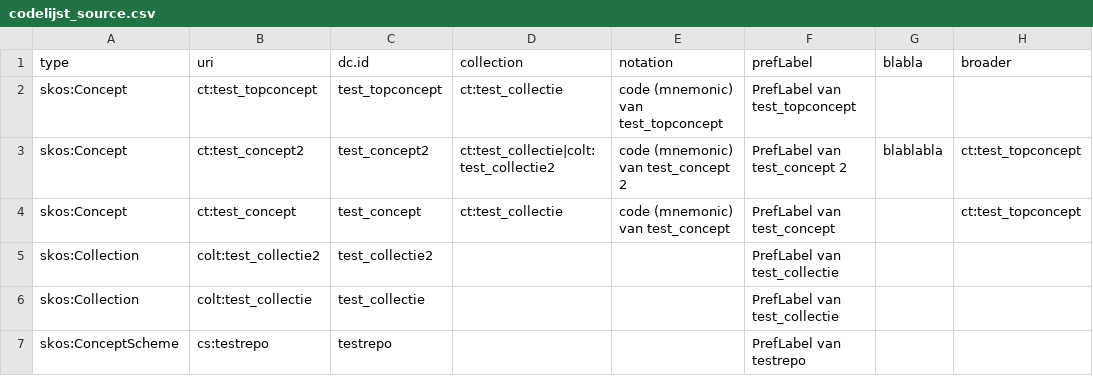
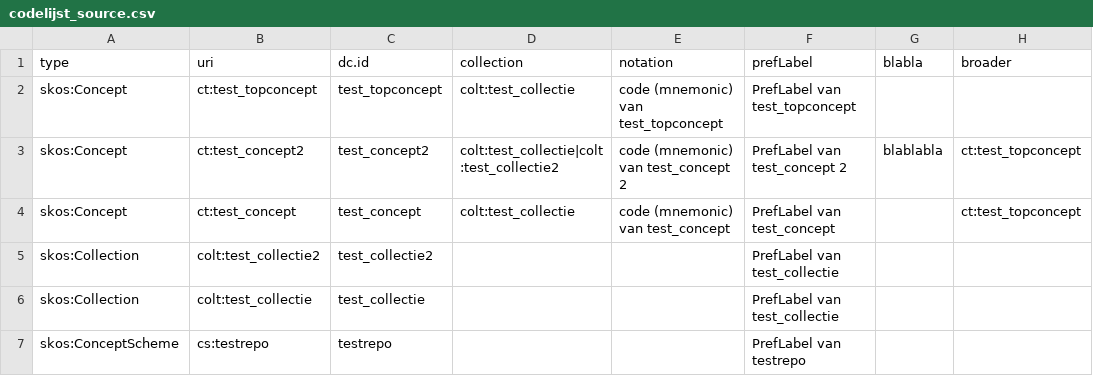
Before and after one commit to milieuinfo/codelijst-testrepo, a CSV file: src/main/resources/source/codelijst_source.csv, drawn as a sheet; only a part is shown; the diff names each change by its address in the sheet, - before the commit and + after, or states it on an @@ line.

Commit message:
collection prefix

```diff
--- a/src/main/resources/source/codelijst_source.csv
+++ b/src/main/resources/source/codelijst_source.csv
-D2 (collection): ct:test_collectie
+D2 (collection): colt:test_collectie
-D3 (collection): ct:test_collectie|colt:test_collectie2
+D3 (collection): colt:test_collectie|colt:test_collectie2
-D4 (collection): ct:test_collectie
+D4 (collection): colt:test_collectie
```
